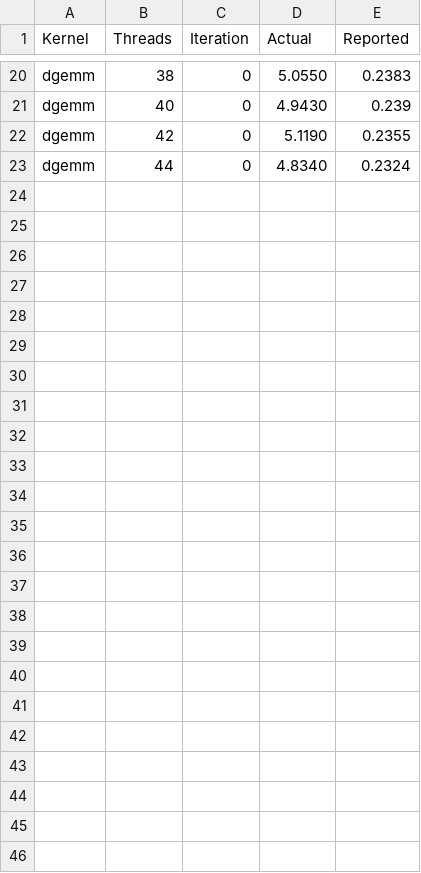
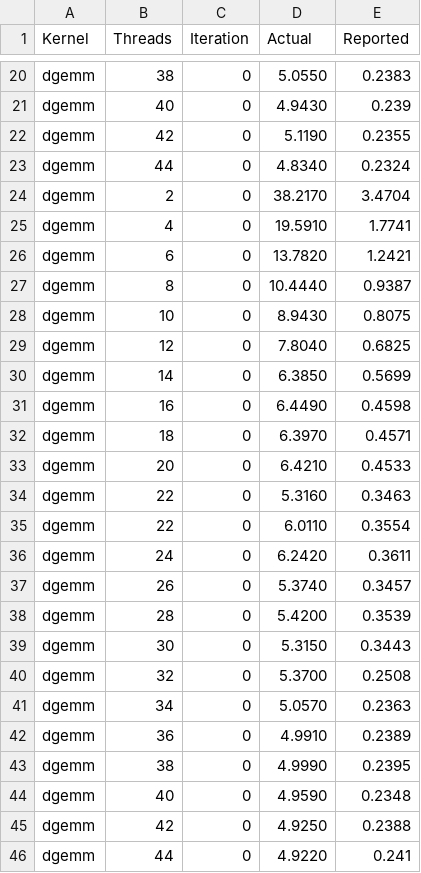
Before and after one commit to faasm/experiment-openmp, a CSV file: results/kernels_wasm.csv, drawn as a sheet; only a part is shown, gaps mark what is left out; the diff names each change by its address in the sheet, - before the commit and + after, or states it on an @@ line.

Commit message:
Another kernel run

```diff
--- a/results/kernels_wasm.csv
+++ b/results/kernels_wasm.csv
+row 24: dgemm | 2 | 0 | 38.2170 | 3.4704
+row 25: dgemm | 4 | 0 | 19.5910 | 1.7741
+row 26: dgemm | 6 | 0 | 13.7820 | 1.2421
+row 27: dgemm | 8 | 0 | 10.4440 | 0.9387
+row 28: dgemm | 10 | 0 | 8.9430 | 0.8075
+row 29: dgemm | 12 | 0 | 7.8040 | 0.6825
+row 30: dgemm | 14 | 0 | 6.3850 | 0.5699
+row 31: dgemm | 16 | 0 | 6.4490 | 0.4598
+row 32: dgemm | 18 | 0 | 6.3970 | 0.4571
+row 33: dgemm | 20 | 0 | 6.4210 | 0.4533
+row 34: dgemm | 22 | 0 | 5.3160 | 0.3463
+row 35: dgemm | 22 | 0 | 6.0110 | 0.3554
+row 36: dgemm | 24 | 0 | 6.2420 | 0.3611
+row 37: dgemm | 26 | 0 | 5.3740 | 0.3457
+row 38: dgemm | 28 | 0 | 5.4200 | 0.3539
+row 39: dgemm | 30 | 0 | 5.3150 | 0.3443
+row 40: dgemm | 32 | 0 | 5.3700 | 0.2508
+row 41: dgemm | 34 | 0 | 5.0570 | 0.2363
+row 42: dgemm | 36 | 0 | 4.9910 | 0.2389
+row 43: dgemm | 38 | 0 | 4.9990 | 0.2395
+row 44: dgemm | 40 | 0 | 4.9590 | 0.2348
+row 45: dgemm | 42 | 0 | 4.9250 | 0.2388
+row 46: dgemm | 44 | 0 | 4.9220 | 0.241
```
